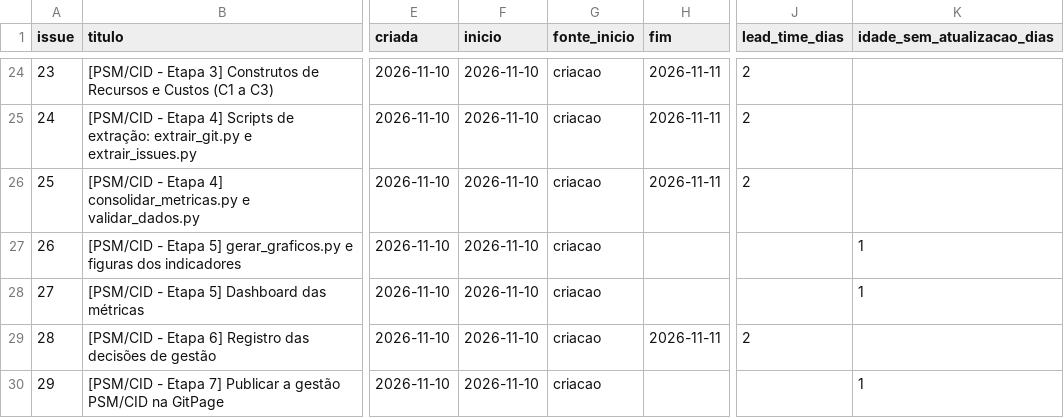
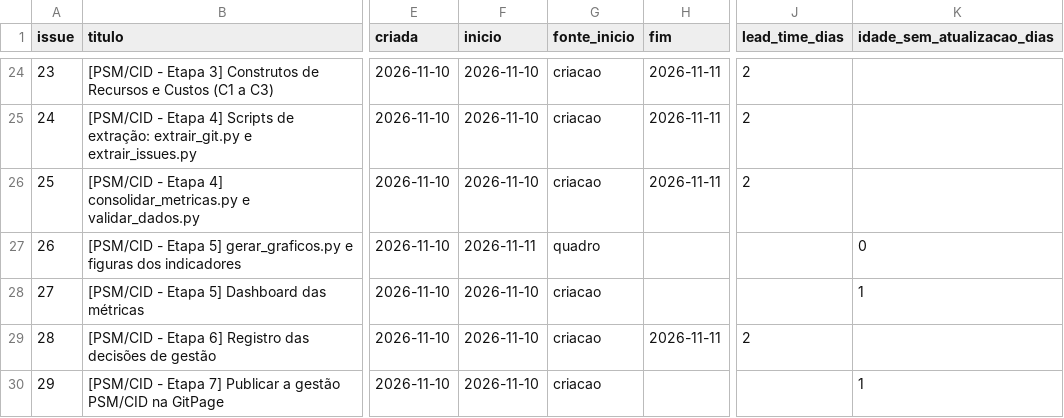
Before and after one commit to FCTE-Qualidade-de-Software-1/2026-2_T01_MARLYN_WESCOFF, a CSV file: docs/metricas/dados/consolidados/cycle_time.csv, drawn as a sheet; only a part is shown, gaps mark what is left out; the diff names each change by its address in the sheet, - before the commit and + after, or states it on an @@ line.

```diff
--- a/docs/metricas/dados/consolidados/cycle_time.csv
+++ b/docs/metricas/dados/consolidados/cycle_time.csv
-F27 (inicio): 2026-11-10
+F27 (inicio): 2026-11-11
-G27 (fonte_inicio): criacao
+G27 (fonte_inicio): quadro
-K27 (idade_sem_atualizacao_dias): 1
+K27 (idade_sem_atualizacao_dias): 0
```
Also changed, not shown: docs/metricas/dados/brutos/quadro_eventos.csv, docs/metricas/dados/brutos/quadro_retratos.csv, 4 other files.
